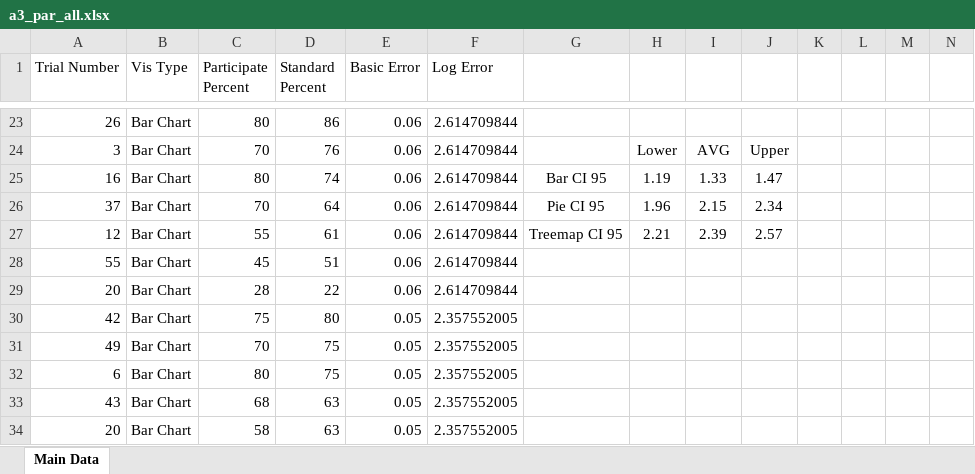
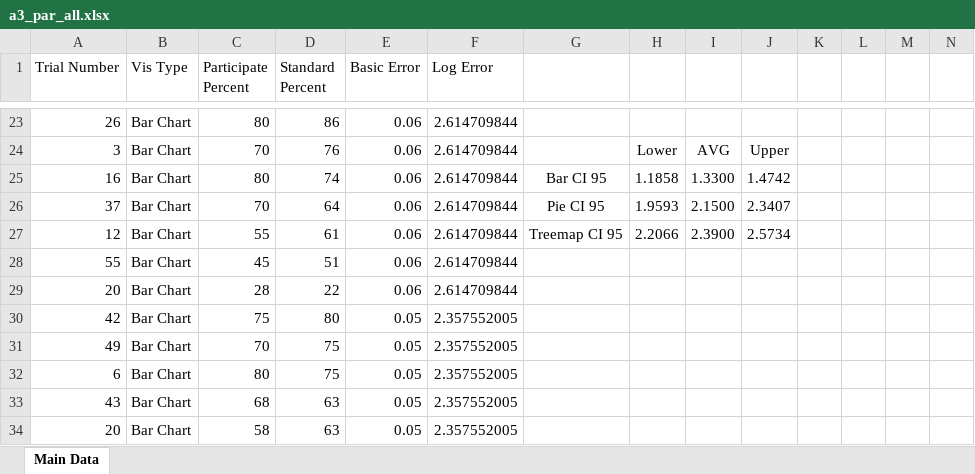
Before and after one commit to coyawa/CS573-03-Experiment, an Excel workbook: a3_par_all.xlsx, sheet Main Data, drawn as a sheet; only a part is shown, gaps mark what is left out; values as stored, in another font and other column widths than the file's, no borders; charts and pictures not drawn; the diff names each change by its address in the sheet, - before the commit and + after, or states it on an @@ line.

```diff
--- a/a3_par_all.xlsx (sheet Main Data)
+++ b/a3_par_all.xlsx (sheet Main Data)
-H25: 1.19
+H25: 1.1858
-I25: 1.33
+I25: 1.3300
-J25: 1.47
+J25: 1.4742
-H26: 1.96
+H26: 1.9593
-I26: 2.15
+I26: 2.1500
-J26: 2.34
+J26: 2.3407
-H27: 2.21
+H27: 2.2066
-I27: 2.39
+I27: 2.3900
-J27: 2.57
+J27: 2.5734
```
Also changed, not shown: charts or pictures, 3 other files.
